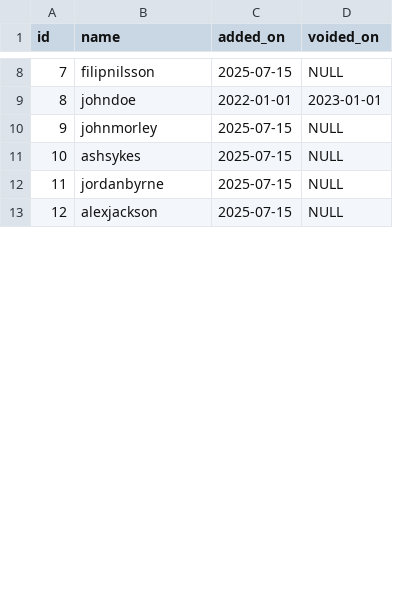
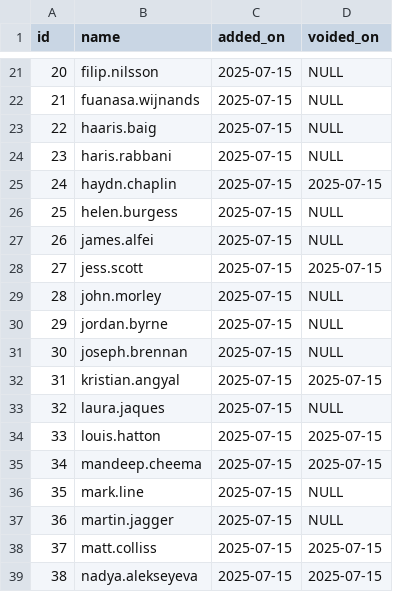
Before and after one commit to samc13/random-person-selector, a CSV file: names.csv, drawn as a sheet; only a part is shown, gaps mark what is left out; removed rows and columns are numbered as before the commit, all else as after; the diff covers the shown part only; the diff names each change by its address in the sheet, - before the commit and + after, or states it on an @@ line.

```diff
--- a/names.csv
+++ b/names.csv
@@ column A (id) renumbered from row 3 down @@
-B21 (name): filipnilsson
+B21 (name): filip.nilsson
-row 9: 8 | johndoe | 2022-01-01 | 2023-01-01
+row 22: 21 | fuanasa.wijnands | 2025-07-15 | NULL
+row 23: 22 | haaris.baig | 2025-07-15 | NULL
+row 24: 23 | haris.rabbani | 2025-07-15 | NULL
+row 25: 24 | haydn.chaplin | 2025-07-15 | 2025-07-15
+row 26: 25 | helen.burgess | 2025-07-15 | NULL
+row 27: 26 | james.alfei | 2025-07-15 | NULL
+row 28: 27 | jess.scott | 2025-07-15 | 2025-07-15
-B29 (name): johnmorley
+B29 (name): john.morley
-B30 (name): ashsykes
+B30 (name): jordan.byrne
-B31 (name): jordanbyrne
+B31 (name): joseph.brennan
+row 32: 31 | kristian.angyal | 2025-07-15 | 2025-07-15
-B33 (name): alexjackson
+B33 (name): laura.jaques
+row 34: 33 | louis.hatton | 2025-07-15 | 2025-07-15
+row 35: 34 | mandeep.cheema | 2025-07-15 | 2025-07-15
+row 36: 35 | mark.line | 2025-07-15 | NULL
+row 37: 36 | martin.jagger | 2025-07-15 | NULL
+row 38: 37 | matt.colliss | 2025-07-15 | 2025-07-15
+row 39: 38 | nadya.alekseyeva | 2025-07-15 | 2025-07-15
```
Also changed, not shown: 22 added rows and 7 edited cells elsewhere in this file, 1 other file.
